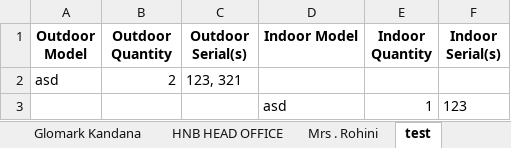
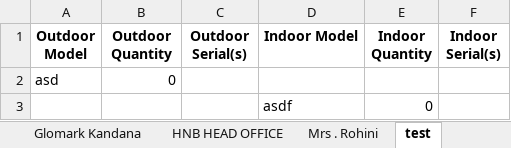
Before and after one commit to supun123456789/soft, an Excel workbook: vrf_models.xlsx, sheet test, drawn as a sheet; values as stored, in another font and other column widths than the file's, no borders; removed rows and columns are numbered as before the commit, all else as after; the diff names each change by its address in the sheet, - before the commit and + after, or states it on an @@ line.

Commit message:
Auto-upload VRF Excel file

```diff
--- a/vrf_models.xlsx (sheet test)
+++ b/vrf_models.xlsx (sheet test)
-B2 (Outdoor Quantity): 2
+B2 (Outdoor Quantity): 0
-C2 (Outdoor Serial(s)): 123, 321
+C2 (Outdoor Serial(s)): (empty)
-row 3:  |  |  | asd | 1 | 123
+row 3:  |  |  | asdf | 0
```
